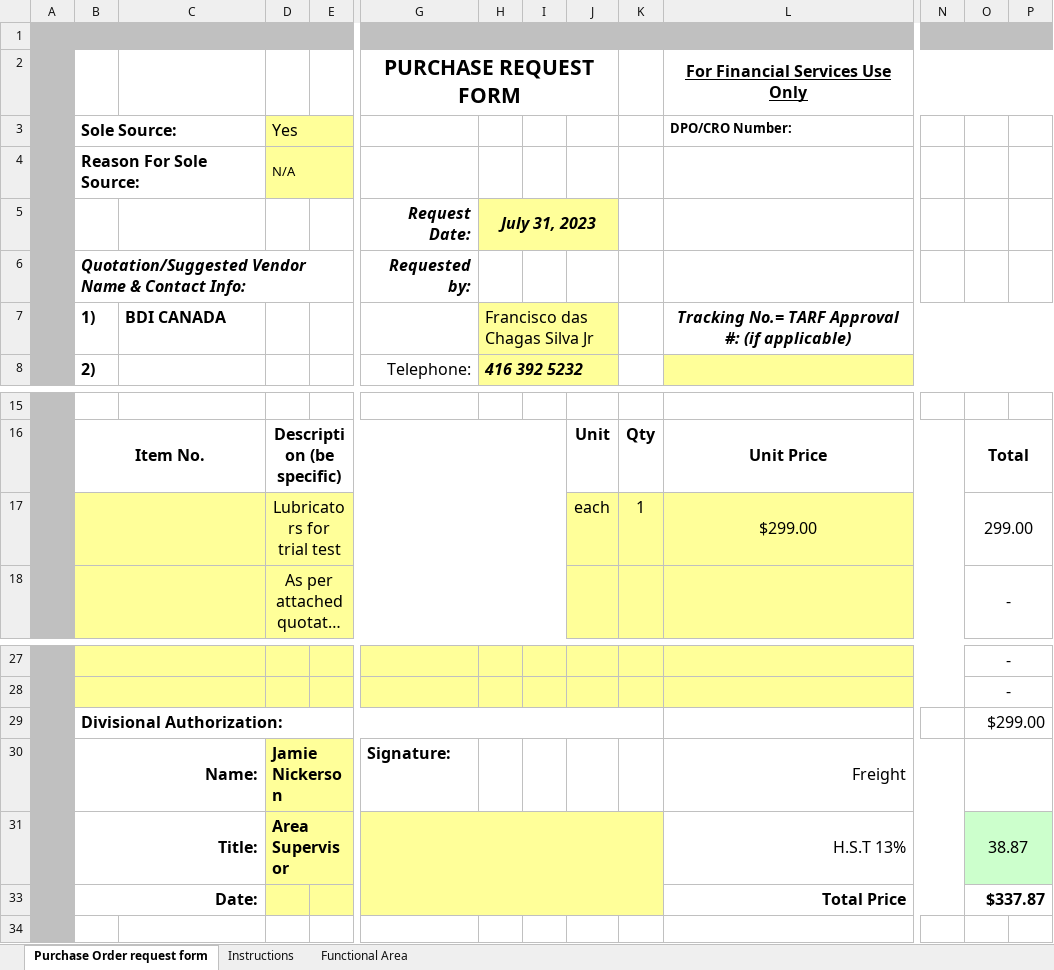
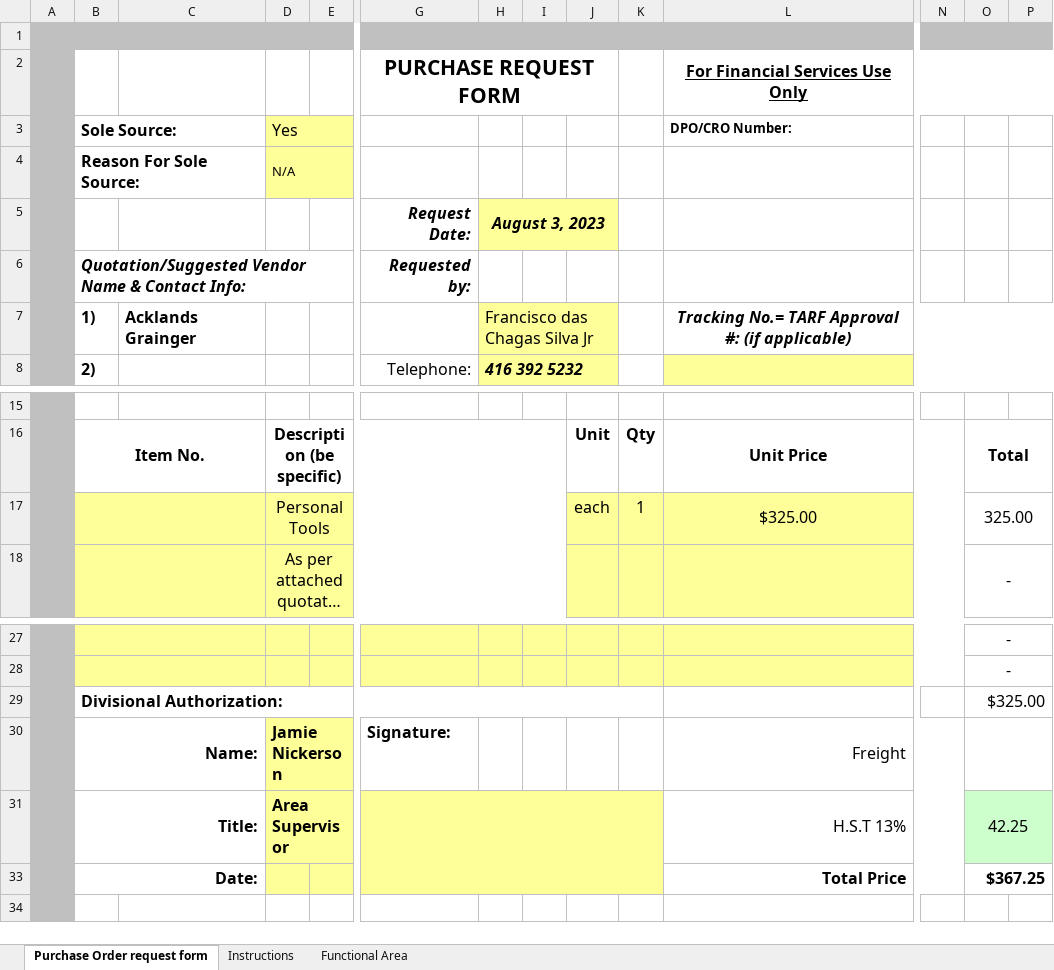
Before and after one commit to fchagasjr/CoT-scripts, an Excel workbook: misc/PR_form.xlsx, sheet Purchase Order request form, drawn as a sheet; only a part is shown, gaps mark what is left out; long unchanged cells end in …; values as stored, in another font and other column widths than the file's, no borders; charts and pictures not drawn; removed rows and columns are numbered as before the commit, all else as after; rows hold the shown columns only; the diff names each change by its address in the sheet, - before the commit and + after, or states it on an @@ line.

```diff
--- a/misc/PR_form.xlsx (sheet Purchase Order request form)
+++ b/misc/PR_form.xlsx (sheet Purchase Order request form)
-H5: July 31, 2023
+H5: August 3, 2023
-C7: BDI CANADA
+C7: Acklands Grainger
-row 17:  |  |  | Lubricators for trial test |  |  |  |  | each | 1 | $299.00 |  | 299.00
+row 17:  |  |  | Personal Tools |  |  |  |  | each | 1 | $325.00 |  | 325.00
-O29: $299.00
+O29: $325.00
-O31: 38.87
+O31: 42.25
-O33: $337.87
+O33: $367.25
```
Also changed, not shown: 11 other files.
